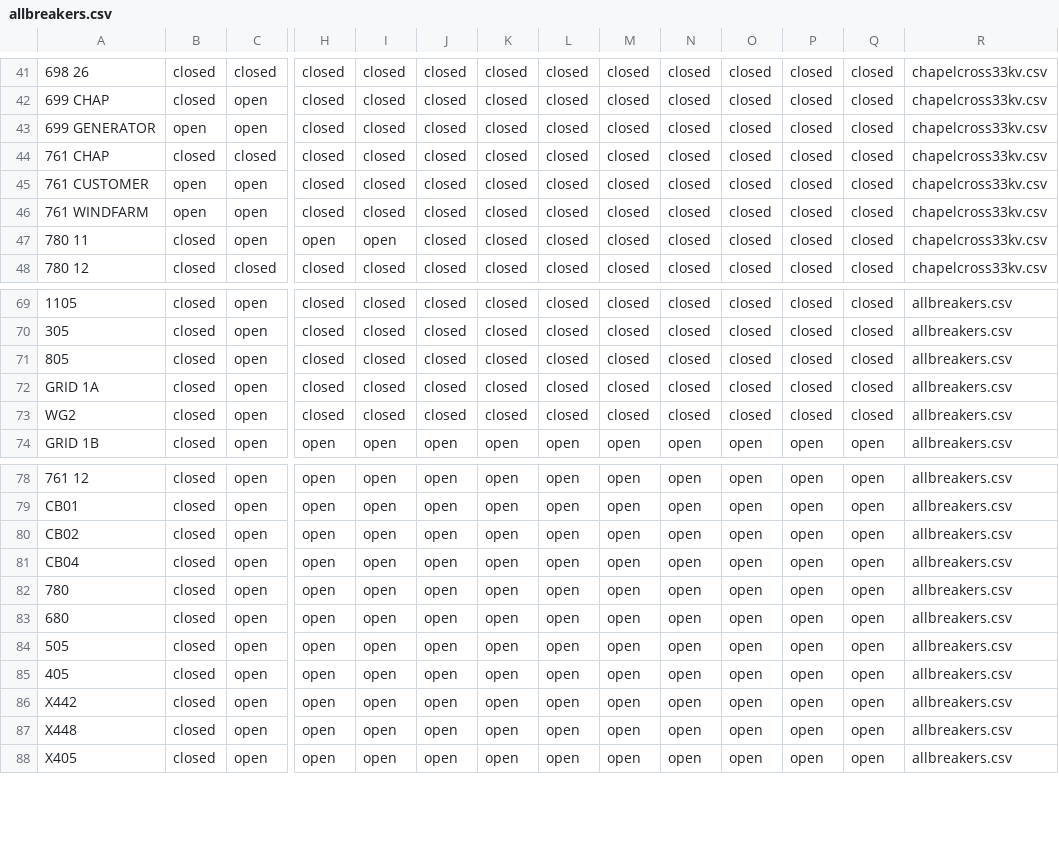
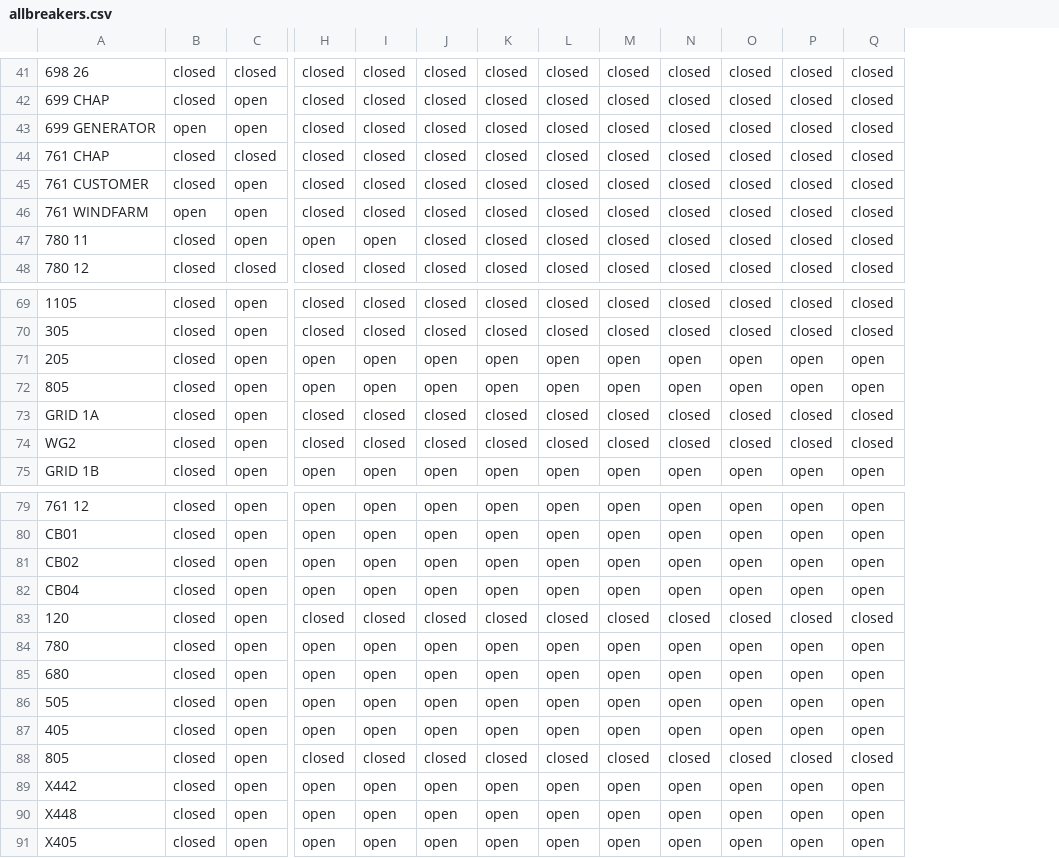
Before and after one commit to TNEI-Services-NI/desktopstudies, a CSV file: package/data/simtool/breakerstates/Opt5/allbreakers.csv, drawn as a sheet; only a part is shown, gaps mark what is left out; removed rows and columns are numbered as before the commit, all else as after; the diff covers the shown part only; the diff names each change by its address in the sheet, - before the commit and + after, or states it on an @@ line.

```diff
--- a/package/data/simtool/breakerstates/Opt5/allbreakers.csv
+++ b/package/data/simtool/breakerstates/Opt5/allbreakers.csv
-column R, rows 41-48: all chapelcross33kv.csv; rows 69-74: all allbreakers.csv; rows 78-88: all allbreakers.csv
-B45: open
+B45: closed
@@ row 115 moved to row 71: 205 @@
-H72: closed
+H72: open
-I72: closed
+I72: open
-J72: closed
+J72: open
-K72: closed
+K72: open
-L72: closed
+L72: open
-M72: closed
+M72: open
-N72: closed
+N72: open
-O72: closed
+O72: open
-P72: closed
+P72: open
-Q72: closed
+Q72: open
@@ row 116 moved to row 83: 120 @@
@@ row 121 moved to row 88: 805 @@
```
Also changed, not shown: 6 removed rows and 21 edited cells elsewhere in this file, package/data/simtool/breakerstates/Opt5/chapelcross33kv.csv, 2 other files.
